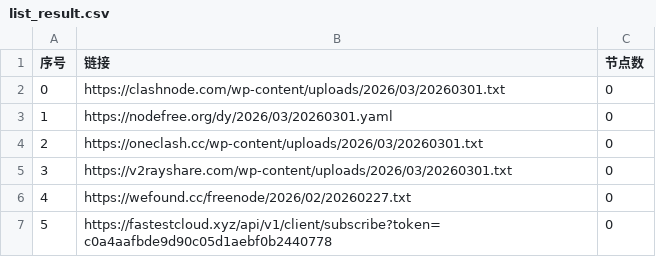
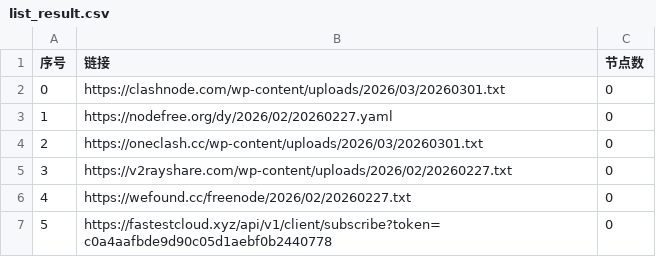
Before and after one commit to hellojimlee/AutoMergePublicNodes, a CSV file: list_result.csv, drawn as a sheet; only a part is shown.

```diff
--- a/list_result.csv
+++ b/list_result.csv
@@ -2,5 +2,5 @@
 0,https://clashnode.com/wp-content/uploads/2026/03/20260301.txt,0
-1,https://nodefree.org/dy/2026/03/20260301.yaml,0
+1,https://nodefree.org/dy/2026/02/20260227.yaml,0
 2,https://oneclash.cc/wp-content/uploads/2026/03/20260301.txt,0
-3,https://v2rayshare.com/wp-content/uploads/2026/03/20260301.txt,0
+3,https://v2rayshare.com/wp-content/uploads/2026/02/20260227.txt,0
 4,https://wefound.cc/freenode/2026/02/20260227.txt,0
```
Also changed, not shown: 4 other files.
